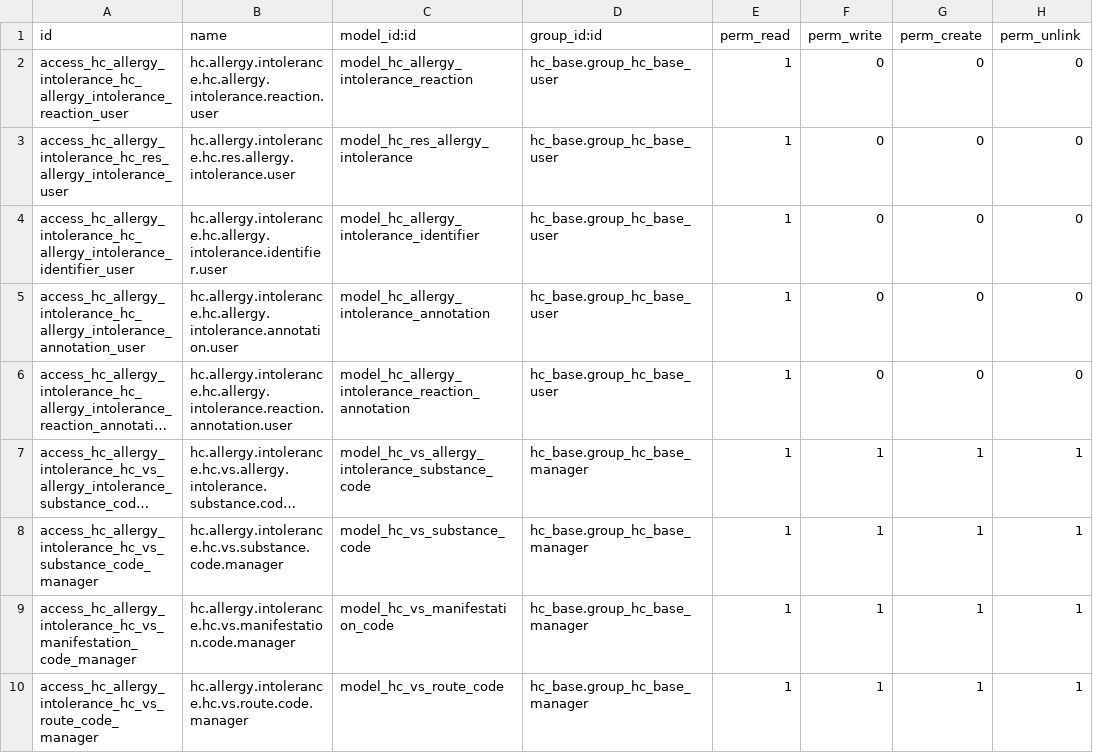
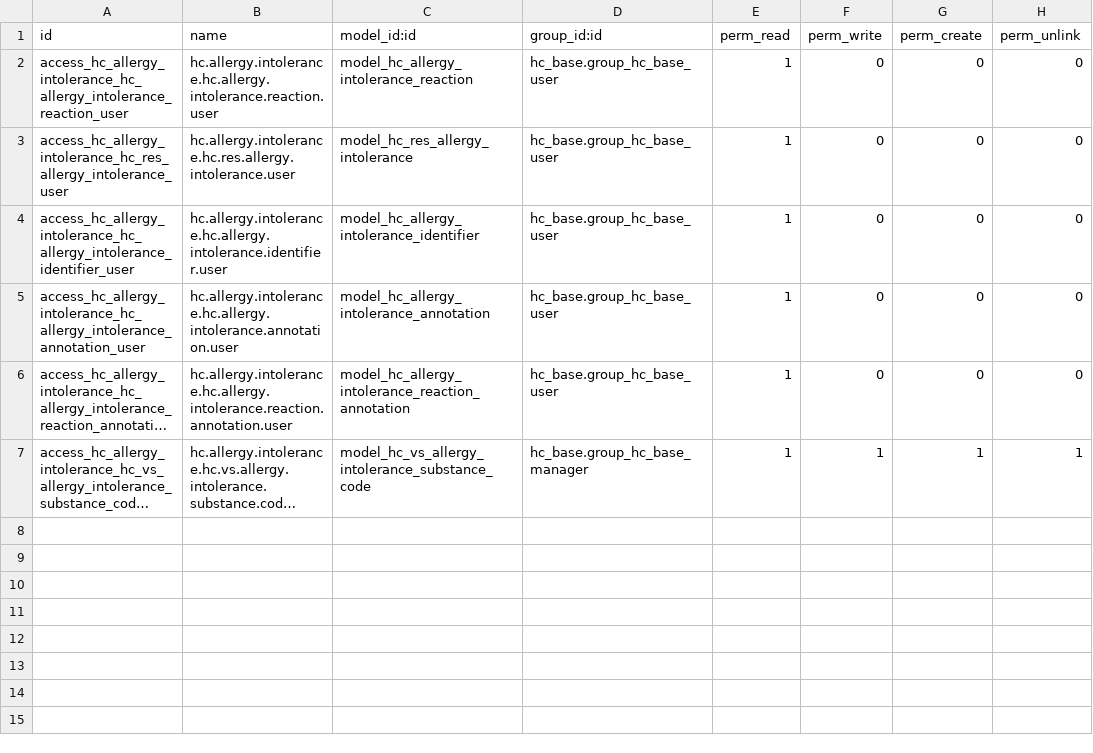
Before and after one commit to LasLabs/odoo-fhir, a CSV file: addons/hc_allergy_intolerance/security/ir.model.access.csv, drawn as a sheet; long unchanged cells end in …; the diff names each change by its address in the sheet, - before the commit and + after, or states it on an @@ line.

```diff
--- a/addons/hc_allergy_intolerance/security/ir.model.access.csv
+++ b/addons/hc_allergy_intolerance/security/ir.model.access.csv
-row 8: access_hc_allergy_intolerance_hc_vs_substance_code_manager | hc.allergy.intolerance.hc.vs.substance.code.manager | model_hc_vs_substance_code | hc_base.group_hc_base_manager | 1 | 1 | 1 | 1
-row 9: access_hc_allergy_intolerance_hc_vs_manifestation_code_manager | hc.allergy.intolerance.hc.vs.manifestation.code.manager | model_hc_vs_manifestation_code | hc_base.group_hc_base_manager | 1 | 1 | 1 | 1
-row 10: access_hc_allergy_intolerance_hc_vs_route_code_manager | hc.allergy.intolerance.hc.vs.route.code.manager | model_hc_vs_route_code | hc_base.group_hc_base_manager | 1 | 1 | 1 | 1
```
Also changed, not shown: addons/hc_base/security/ir.model.access.csv, addons/hc_medication_order/security/ir.model.access.csv, 13 other files.
